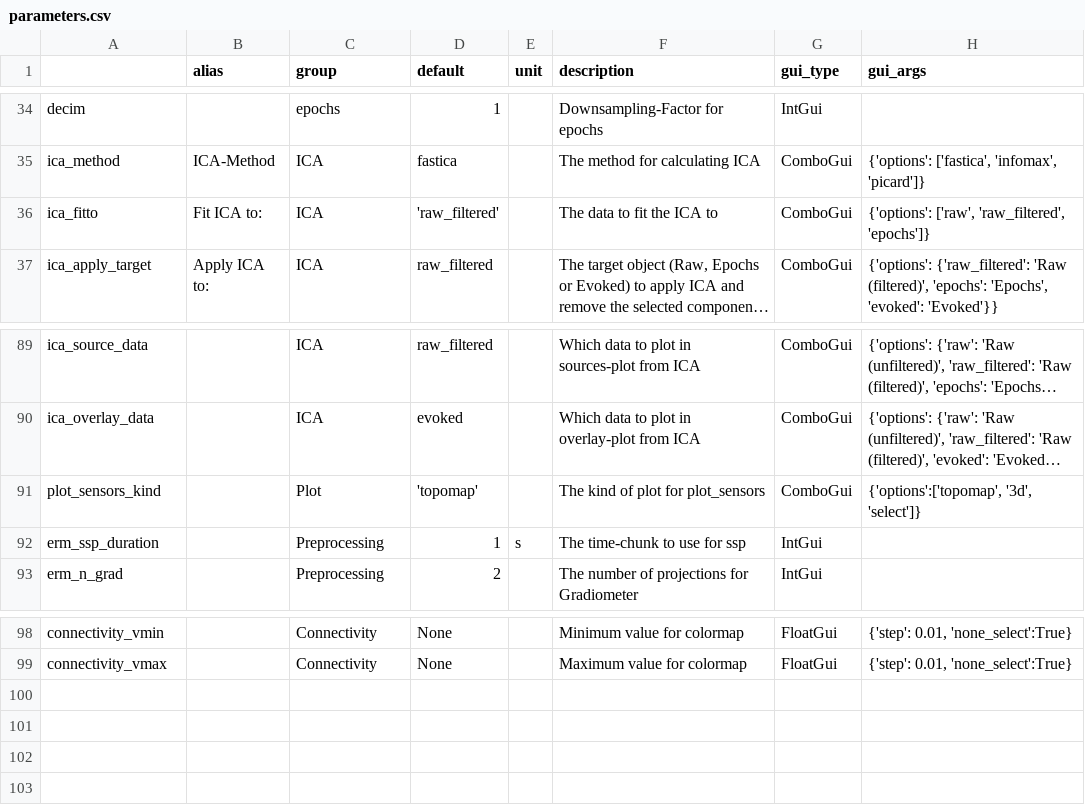
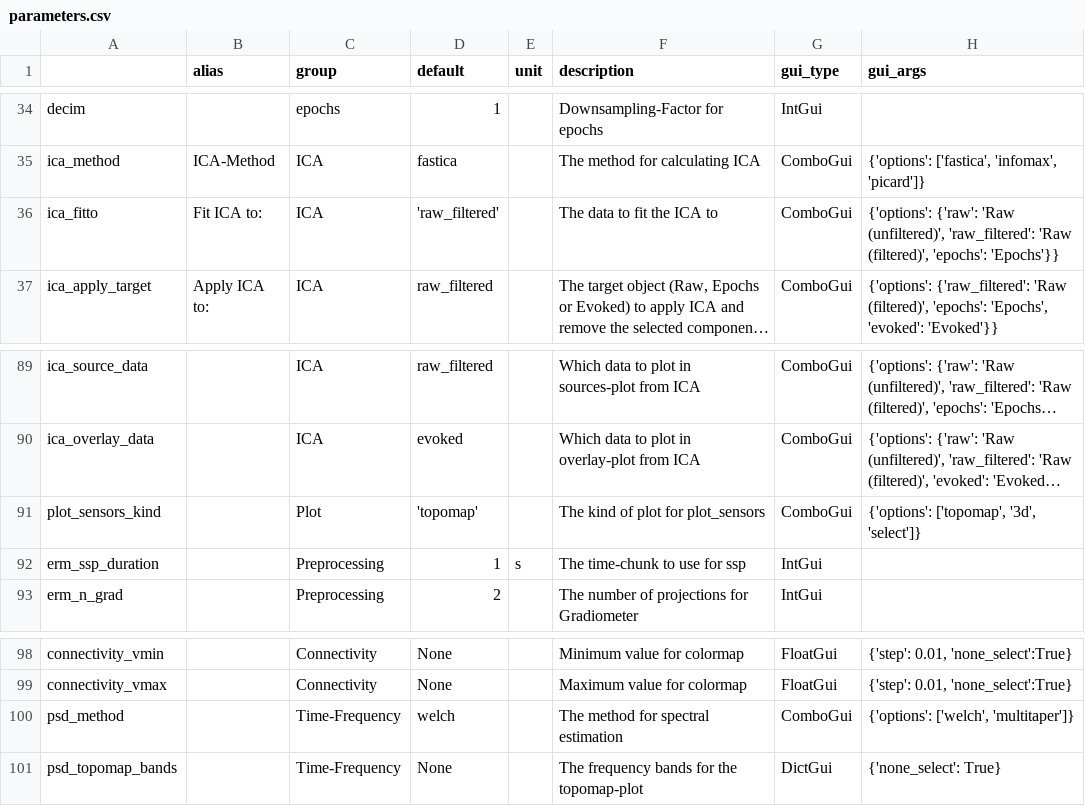
Before and after one commit to marsipu/mne-pipeline-hd, a CSV file: mne_pipeline_hd/extra/parameters.csv, drawn as a sheet; only a part is shown, gaps mark what is left out; long unchanged cells end in …; the diff names each change by its address in the sheet, - before the commit and + after, or states it on an @@ line.

```diff
--- a/mne_pipeline_hd/extra/parameters.csv
+++ b/mne_pipeline_hd/extra/parameters.csv
-H36 (gui_args): {'options': ['raw', 'raw_filtered', 'epochs']}
+H36 (gui_args): {'options': {'raw': 'Raw (unfiltered)', 'raw_filtered': 'Raw (filtered)', 'epochs': 'Epochs'}}
-H91 (gui_args): {'options':['topomap', '3d', 'select']}
+H91 (gui_args): {'options': ['topomap', '3d', 'select']}
+row 100: psd_method |  | Time-Frequency | welch |  | The method for spectral estimation | ComboGui | {'options': ['welch', 'multitaper']}
+row 101: psd_topomap_bands |  | Time-Frequency | None |  | The frequency bands for the topomap-plot | DictGui | {'none_select': True}
```
Also changed, not shown: mne_pipeline_hd/extra/functions.csv, 27 other files.
